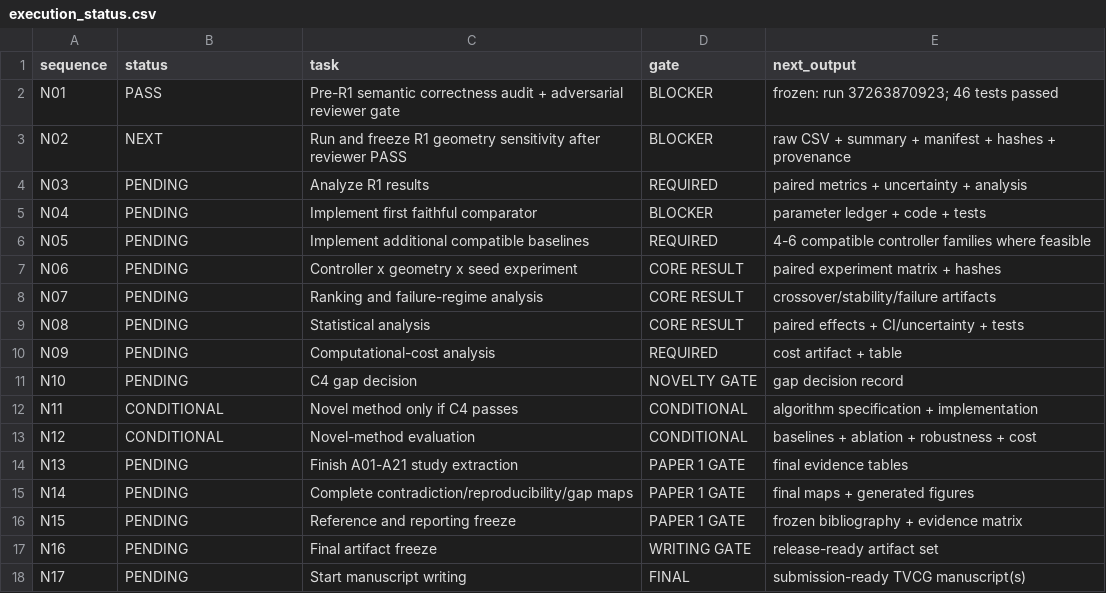
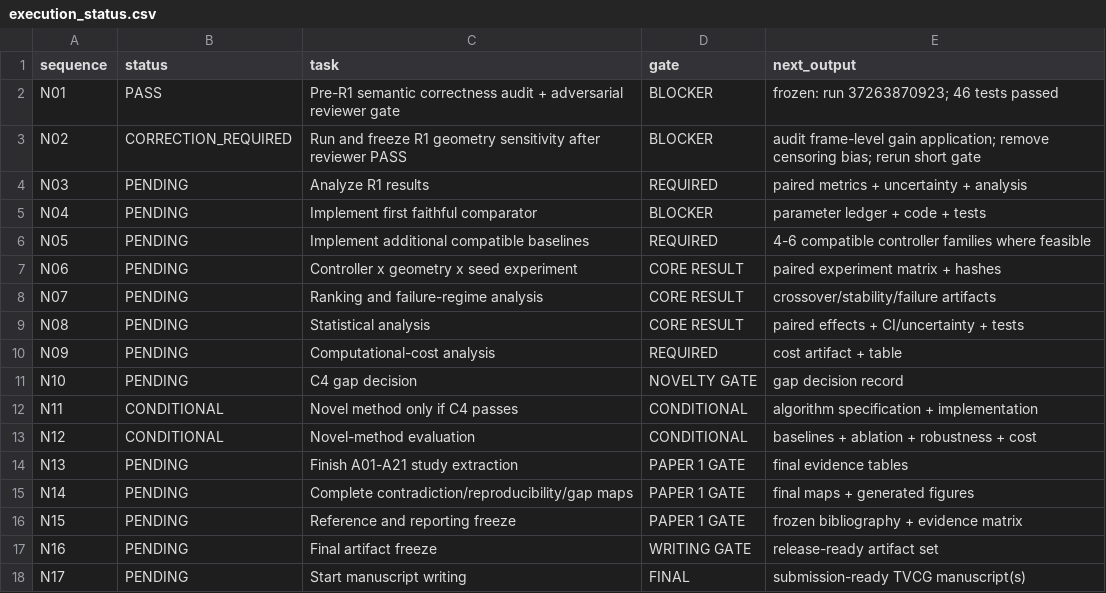
Before and after one commit to Arithmetic-Power-Geometry/Virtual-Reality-Research-Review, a CSV file: paper_writing_register/execution_status.csv, drawn as a sheet.

Commit message:
Register: hold N02 after adversarial diagnostic review

```diff
--- a/paper_writing_register/execution_status.csv
+++ b/paper_writing_register/execution_status.csv
@@ -2,3 +2,3 @@ sequence,status,task,gate,next_output
 N01,PASS,Pre-R1 semantic correctness audit + adversarial reviewer gate,BLOCKER,frozen: run 37263870923; 46 tests passed
-N02,NEXT,Run and freeze R1 geometry sensitivity after reviewer PASS,BLOCKER,raw CSV + summary + manifest + hashes + provenance
+N02,CORRECTION_REQUIRED,Run and freeze R1 geometry sensitivity after reviewer PASS,BLOCKER,audit frame-level gain application; remove censoring bias; rerun short gate
 N03,PENDING,Analyze R1 results,REQUIRED,paired metrics + uncertainty + analysis
```
